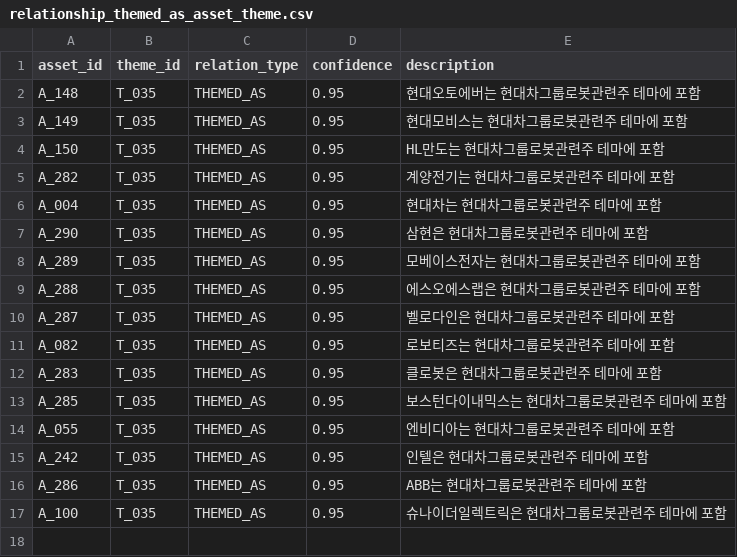
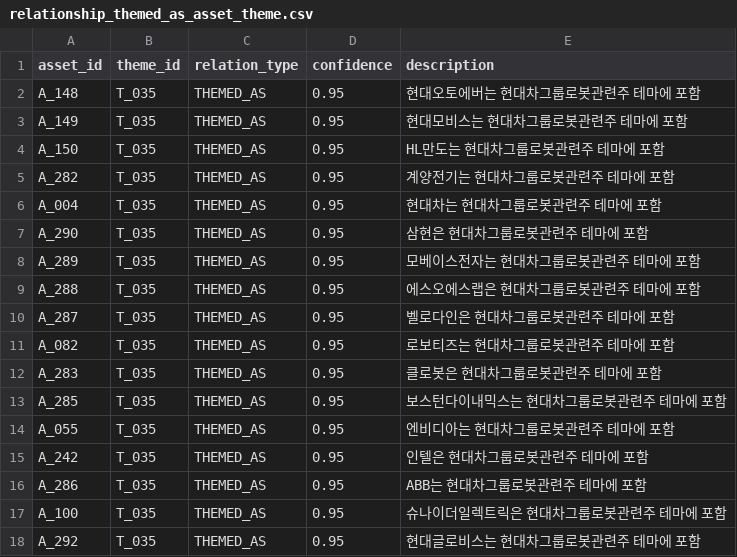
Before and after one commit to kang0302/import_MT, a CSV file: g35/relationship_themed_as_asset_theme.csv, drawn as a sheet; the diff names each change by its address in the sheet, - before the commit and + after, or states it on an @@ line.

Commit message:
Update relationship_themed_as_asset_theme.csv

```diff
--- a/g35/relationship_themed_as_asset_theme.csv
+++ b/g35/relationship_themed_as_asset_theme.csv
+row 18: A_292 | T_035 | THEMED_AS | 0.95 | 현대글로비스는 현대차그룹로봇관련주 테마에 포함
```
